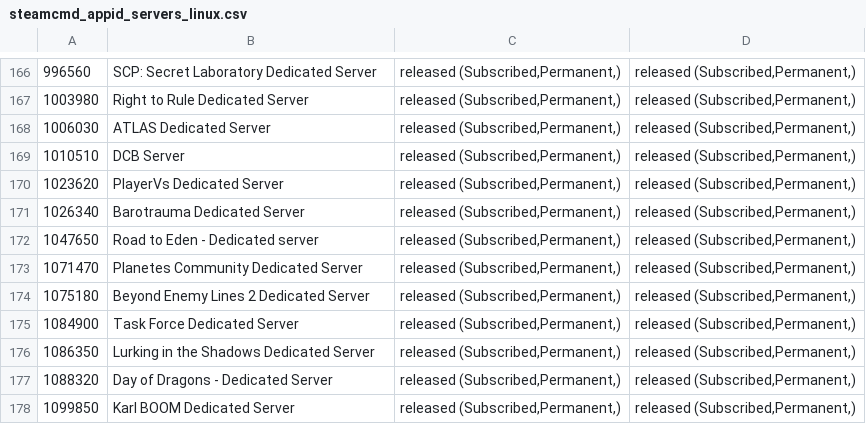
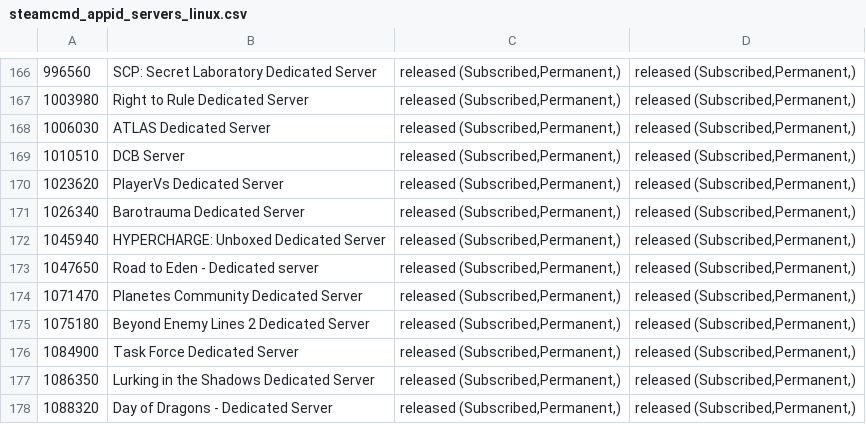
Before and after one commit to dgibbs64/SteamCMD-AppID-List-Servers, a CSV file: steamcmd_appid_servers_linux.csv, drawn as a sheet; only a part is shown, gaps mark what is left out; the shorter side is filled out with more unchanged rows.

```diff
--- a/steamcmd_appid_servers_linux.csv
+++ b/steamcmd_appid_servers_linux.csv
@@ -171,2 +171,3 @@
 1026340,"Barotrauma Dedicated Server","released (Subscribed,Permanent,)","released (Subscribed,Permanent,)",,
+1045940,"HYPERCHARGE: Unboxed Dedicated Server","released (Subscribed,Permanent,)","released (Subscribed,Permanent,)",,
 1047650,"Road to Eden - Dedicated server","released (Subscribed,Permanent,)","released (Subscribed,Permanent,)",,
```
Also changed, not shown: steamcmd_appid_servers.csv, 3 other files.
